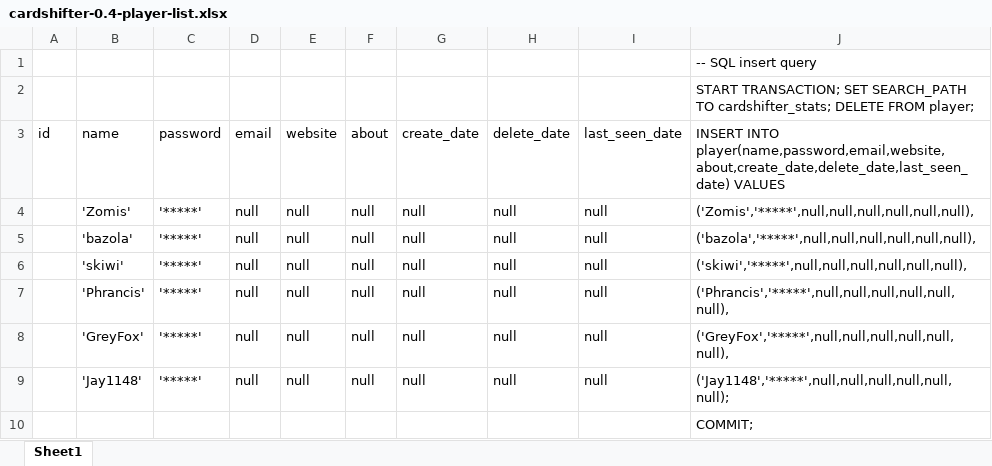
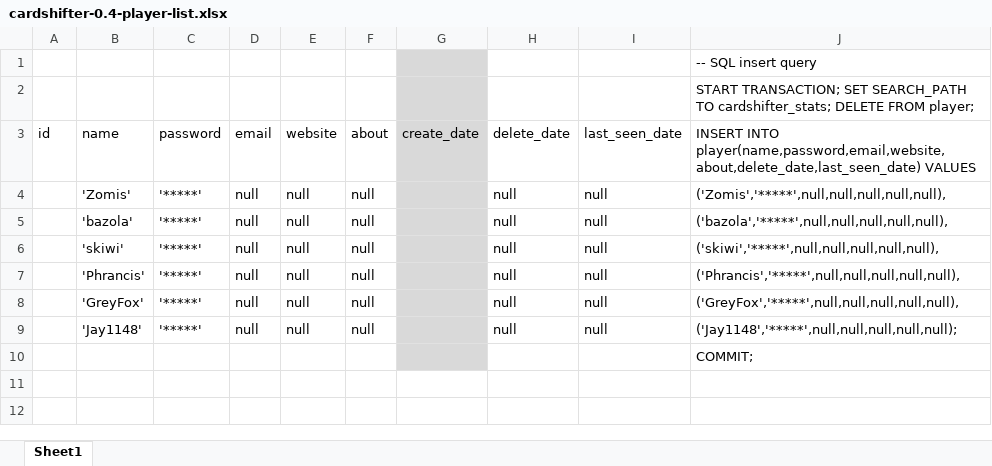
Before and after one commit to MGS1GreyFox/Cardshifter, an Excel workbook: cardshifter-database/cardshifter-0.4-player-list.xlsx, sheet Sheet1, drawn as a sheet; values as stored, in another font and other column widths than the file's, no borders; the diff names each change by its address in the sheet, - before the commit and + after, or states it on an @@ line.

Commit message:
Modified player insert to avoid a NOT NULL violation trying to insert a NULL `create_date` instead of NOW().

```diff
--- a/cardshifter-database/cardshifter-0.4-player-list.xlsx (sheet Sheet1)
+++ b/cardshifter-database/cardshifter-0.4-player-list.xlsx (sheet Sheet1)
-G1:G10 fill: none
+G1:G10 fill: #D9D9D9
-J3: INSERT INTO player(name,password,email,website,about,create_date,delete_date,last_seen_date) VALUES
+J3: INSERT INTO player(name,password,email,website,about,delete_date,last_seen_date) VALUES
-G4:G9: null
+G4:G9: (empty)
-J4: ('Zomis','*****',null,null,null,null,null,null),
+J4: ('Zomis','*****',null,null,null,null,null),
-J5: ('bazola','*****',null,null,null,null,null,null),
+J5: ('bazola','*****',null,null,null,null,null),
-J6: ('skiwi','*****',null,null,null,null,null,null),
+J6: ('skiwi','*****',null,null,null,null,null),
-J7: ('Phrancis','*****',null,null,null,null,null,null),
+J7: ('Phrancis','*****',null,null,null,null,null),
-J8: ('GreyFox','*****',null,null,null,null,null,null),
+J8: ('GreyFox','*****',null,null,null,null,null),
-J9: ('Jay1148','*****',null,null,null,null,null,null);
+J9: ('Jay1148','*****',null,null,null,null,null);
```
Also changed, not shown: 2 other files.
